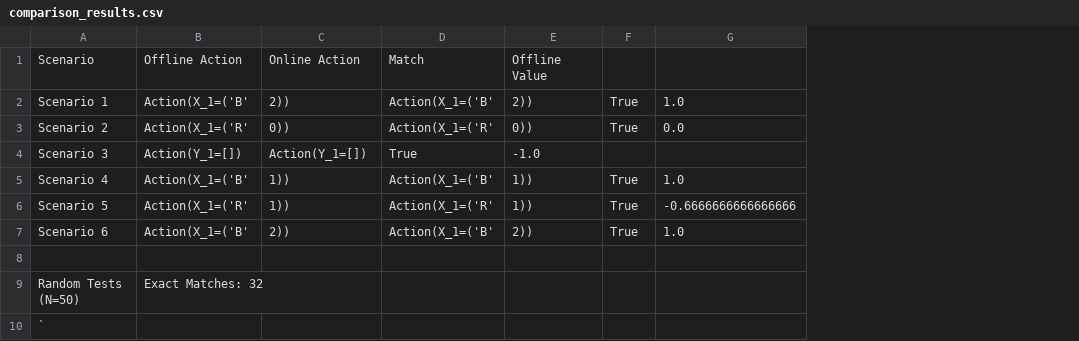
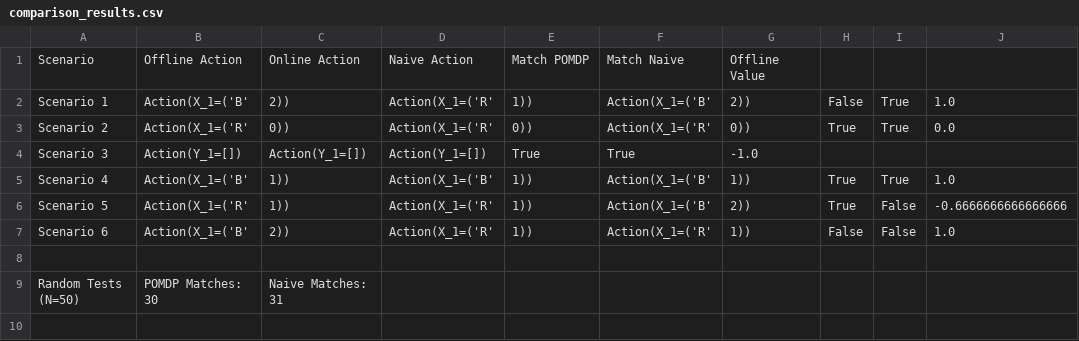
Before and after one commit to ascensionqwer/uno_209AS, a CSV file: stage_1_mini_uno/comparison_results.csv, drawn as a sheet; removed rows and columns are numbered as before the commit, all else as after; the diff names each change by its address in the sheet, - before the commit and + after, or states it on an @@ line.

Commit message:
Added testing method for NaiveMDP vs POMDP (Based on Oracle MDP)

```diff
--- a/stage_1_mini_uno/comparison_results.csv
+++ b/stage_1_mini_uno/comparison_results.csv
+column D, rows 1-7: Naive Action | Action(X_1=('R' | Action(X_1=('R' | Action(Y_1=[]) | Action(X_1=('B' | Action(X_1=('R' | Action(X_1=('R'
+column E, rows 1-7: Match POMDP | 1)) | 0)) | True | 1)) | 1)) | 1))
+column I, rows 2-7: True | True |  | True | False | False
-F1: Match
+F1: Match Naive
-H2: True
+H2: False
-F6: Action(X_1=('R'
+F6: Action(X_1=('B'
-G6: 1))
+G6: 2))
-F7: Action(X_1=('B'
+F7: Action(X_1=('R'
-G7: 2))
+G7: 1))
-H7: True
+H7: False
-B9: Exact Matches: 32
+B9: POMDP Matches: 30
-C9: (empty)
+C9: Naive Matches: 31
-row 10: `
```
Also changed, not shown: 9 other files.
